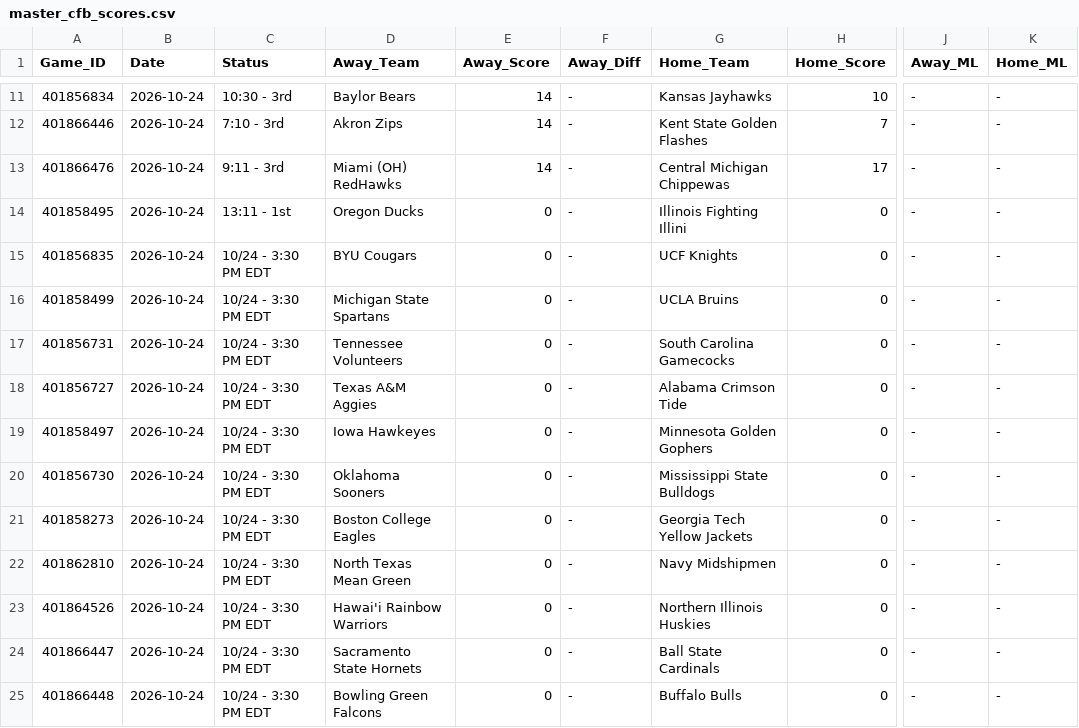
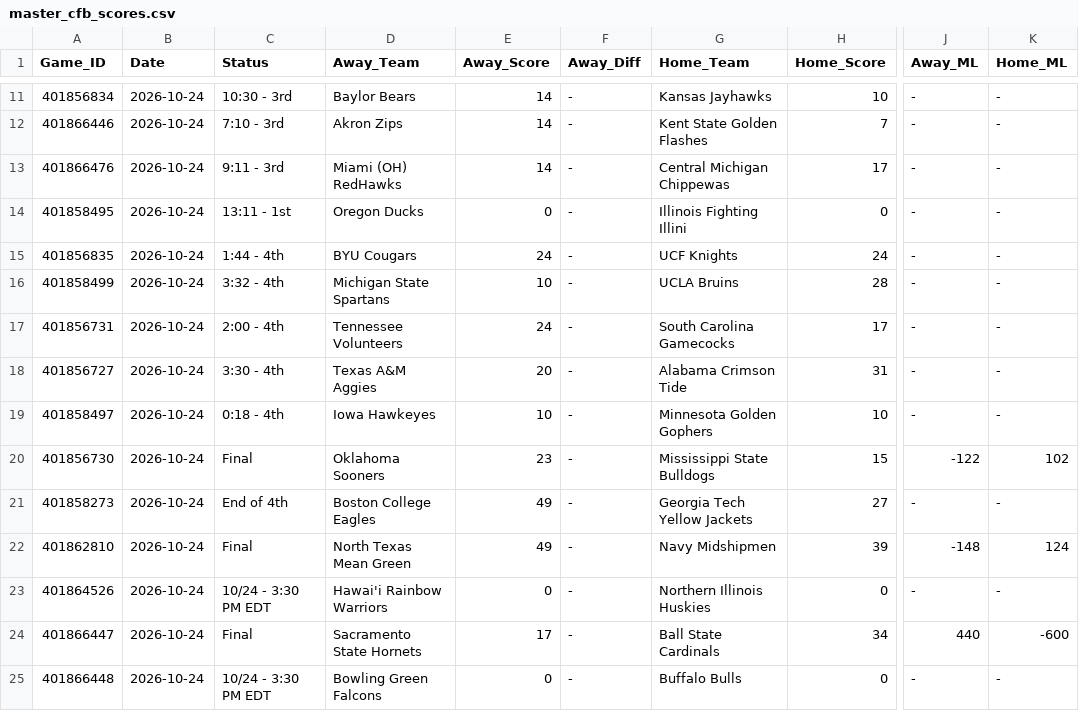
Before and after one commit to danreed001-droid/sport, a CSV file: data/raw/master_cfb_scores.csv, drawn as a sheet; only a part is shown, gaps mark what is left out; the diff covers the shown part only; the diff names each change by its address in the sheet, - before the commit and + after, or states it on an @@ line.

```diff
--- a/data/raw/master_cfb_scores.csv
+++ b/data/raw/master_cfb_scores.csv
-C15 (Status): 10/24 - 3:30 PM EDT
+C15 (Status): 1:44 - 4th
-E15 (Away_Score): 0
+E15 (Away_Score): 24
-H15 (Home_Score): 0
+H15 (Home_Score): 24
-C16 (Status): 10/24 - 3:30 PM EDT
+C16 (Status): 3:32 - 4th
-E16 (Away_Score): 0
+E16 (Away_Score): 10
-H16 (Home_Score): 0
+H16 (Home_Score): 28
-C17 (Status): 10/24 - 3:30 PM EDT
+C17 (Status): 2:00 - 4th
-E17 (Away_Score): 0
+E17 (Away_Score): 24
-H17 (Home_Score): 0
+H17 (Home_Score): 17
-C18 (Status): 10/24 - 3:30 PM EDT
+C18 (Status): 3:30 - 4th
-E18 (Away_Score): 0
+E18 (Away_Score): 20
-H18 (Home_Score): 0
+H18 (Home_Score): 31
-C19 (Status): 10/24 - 3:30 PM EDT
+C19 (Status): 0:18 - 4th
-E19 (Away_Score): 0
+E19 (Away_Score): 10
-H19 (Home_Score): 0
+H19 (Home_Score): 10
-C20 (Status): 10/24 - 3:30 PM EDT
+C20 (Status): Final
-E20 (Away_Score): 0
+E20 (Away_Score): 23
-H20 (Home_Score): 0
+H20 (Home_Score): 15
-J20 (Away_ML): -
+J20 (Away_ML): -122
-K20 (Home_ML): -
+K20 (Home_ML): 102
-C21 (Status): 10/24 - 3:30 PM EDT
+C21 (Status): End of 4th
-E21:E22 (Away_Score): 0
+E21:E22 (Away_Score): 49
-H21 (Home_Score): 0
+H21 (Home_Score): 27
-C22 (Status): 10/24 - 3:30 PM EDT
+C22 (Status): Final
-H22 (Home_Score): 0
+H22 (Home_Score): 39
-J22 (Away_ML): -
+J22 (Away_ML): -148
-K22 (Home_ML): -
+K22 (Home_ML): 124
-C24 (Status): 10/24 - 3:30 PM EDT
+C24 (Status): Final
-E24 (Away_Score): 0
+E24 (Away_Score): 17
-H24 (Home_Score): 0
+H24 (Home_Score): 34
-J24 (Away_ML): -
+J24 (Away_ML): 440
-K24 (Home_ML): -
+K24 (Home_ML): -600
```
Also changed, not shown: 7 added rows and 37 edited cells elsewhere in this file, data/raw/master_nba_scores.csv, data/raw/master_soccer_scores.csv, 7 other files.
